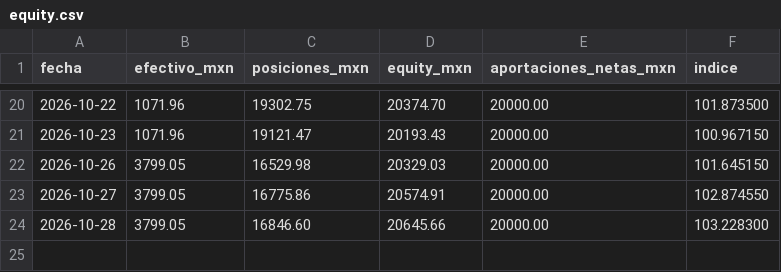
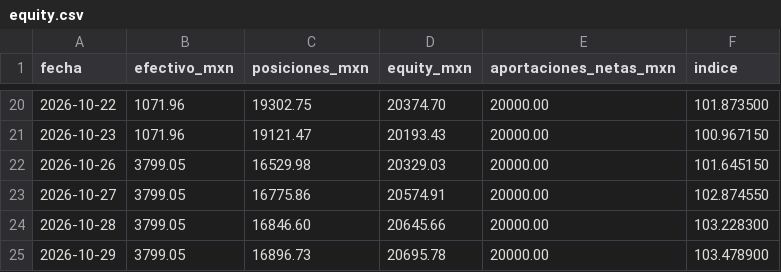
Before and after one commit to izurieta77/New1, a CSV file: bitacora/equity.csv, drawn as a sheet; only a part is shown, gaps mark what is left out; the diff names each change by its address in the sheet, - before the commit and + after, or states it on an @@ line.

```diff
--- a/bitacora/equity.csv
+++ b/bitacora/equity.csv
+row 25: 2026-10-29 | 3799.05 | 16896.73 | 20695.78 | 20000.00 | 103.478900
```
Also changed, not shown: bitacora/papel-binance/equity.csv, bitacora/real-binance/equity.csv, 25 other files.
